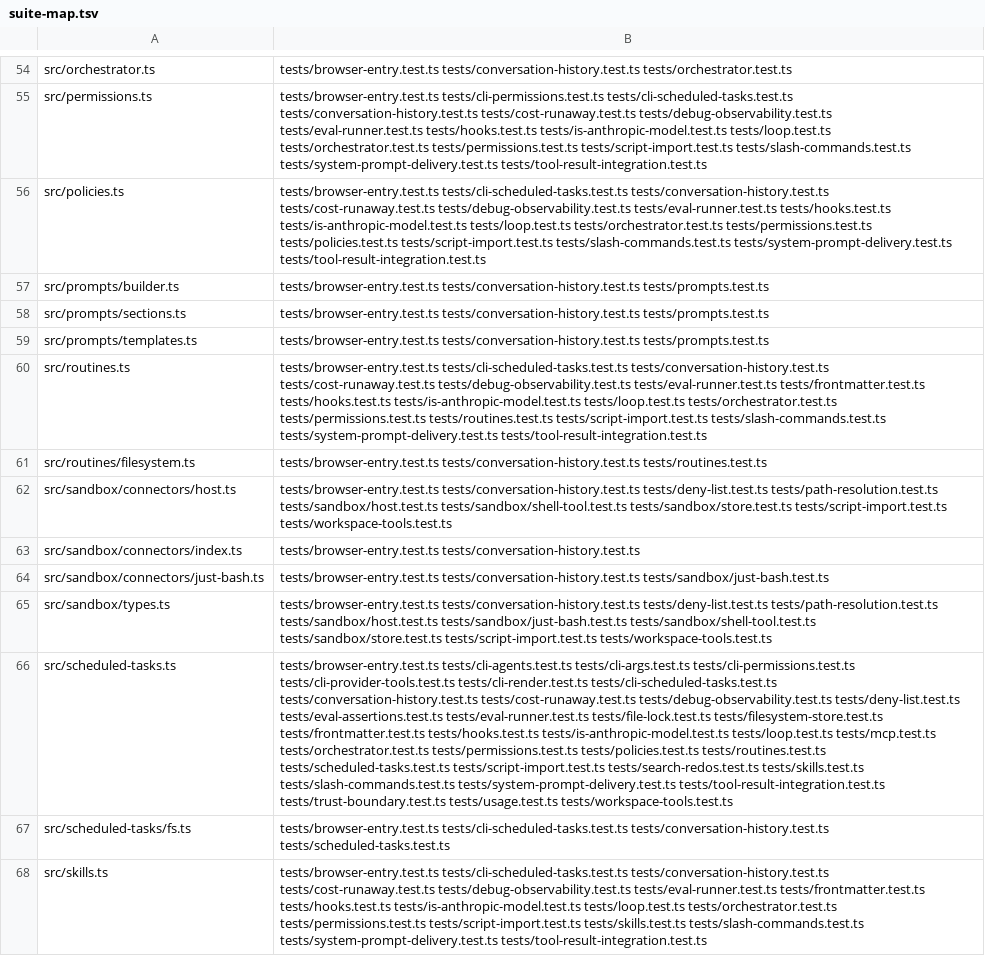
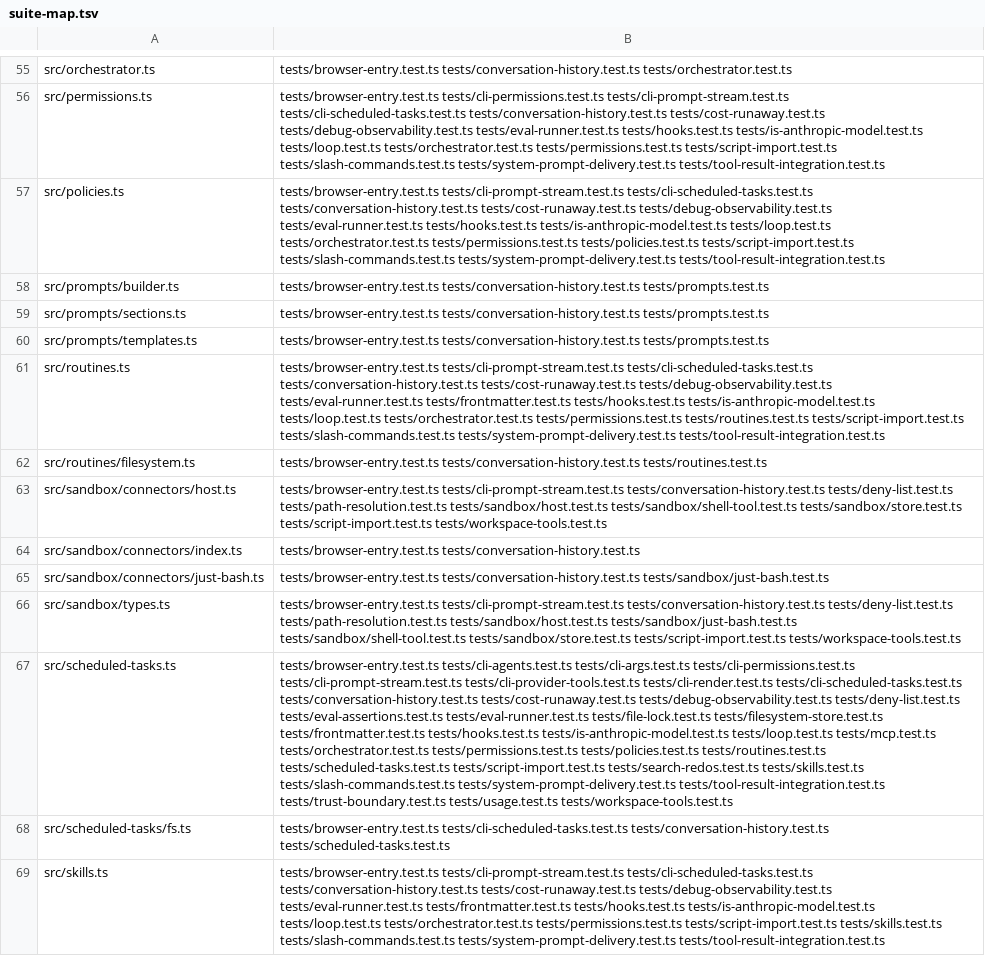
Before and after one commit to PaulKinlan/agent-do, a TSV file: tools/suite-map.tsv, drawn as a sheet; only a part is shown, gaps mark what is left out; addresses are those after the commit; the diff covers the shown part only; the diff names each change by its address in the sheet, - before the commit and + after, or states it on an @@ line.

Commit message:
test(cli): cover the stdout call sites, because the helper test was not a coverage claim (agent-do-ftb)
The fast gate refused 91568c4 with `unmapped: src/cli/prompt.ts`, and it was right: my first test proved
`writeAnswerChunk` works but never proved that `prompt.ts` CALLS it. A helper with a passing test and no call site
is a fix that can silently evaporate - the test would stay green while the defect came back, which is the same
false-green shape fleet-1n0z describes. The exemption route was available and would have been a lie: a mocked
`runPromptMode` can cover this.

WHAT THIS ADDS
* `tests/cli-prompt-stream.test.ts` runs the REAL `runPromptMode` and reads what actually reaches stdout, with the
  repo's `createMockModel` injected by mocking `resolve-model` - so no network, no API key, no provider SDK in the
  loop, but the real argument handling, agent construction and streaming code. Two directions, both asserted: on a
  terminal the hostile answer loses the OSC 52 introducer and all bidi and shows `[U+001B]`/`[U+202E]`; with
  stdout a pipe the output contains the hostile bytes UNCHANGED. Plus an ordinary answer staying byte-identical.
* A negative invariant in `tests/cli-answer-stream.test.ts`: no module in `src/cli/` may write `event.content`
  straight to `process.stdout`. This is a source assertion on purpose - the property is the ABSENCE of a pattern
  across every file, which no runtime test can observe, and a fourth streaming site could otherwise be added in a
  mode nothing drives. It is exactly the class of regression that produced agent-do-193 (one write guarded, its
  sibling four lines below not).
* Teeth: restoring the raw write in `prompt.ts` fails the call-site test with "the OSC 52 introducer survived";
  restoring it in `script.ts` fails the invariant with `['script.ts']`. Restores checksum-verified.
* `src/cli/prompt.ts` is now MAPPED to this suite in the generated map, so the gate's own mechanism enforces it
  from here on rather than an exemption hiding it.

Known residual gap, stated rather than papered over: `script.ts`'s two call sites are the identical one-line
expression and go through the same helper, and the invariant test covers them statically, but they are not driven
end-to-end - `runScriptMode` needs a saved script plus interactive confirmation. That would be the follow-up if a
reviewer wants the third site exercised rather than pinned.

```diff
--- a/tools/suite-map.tsv
+++ b/tools/suite-map.tsv
-B56: tests/browser-entry.test.ts tests/cli-permissions.test.ts tests/cli-scheduled-tasks.test.ts tests/conversation-history.test.ts…
+B56: tests/browser-entry.test.ts tests/cli-permissions.test.ts tests/cli-prompt-stream.test.ts tests/cli-scheduled-tasks.test.ts tests/conversation-history.test.ts…
-B57: tests/browser-entry.test.ts tests/cli-scheduled-tasks.test.ts tests/conversation-history.test.ts…
+B57: tests/browser-entry.test.ts tests/cli-prompt-stream.test.ts tests/cli-scheduled-tasks.test.ts tests/conversation-history.test.ts…
-B61: tests/browser-entry.test.ts tests/cli-scheduled-tasks.test.ts tests/conversation-history.test.ts…
+B61: tests/browser-entry.test.ts tests/cli-prompt-stream.test.ts tests/cli-scheduled-tasks.test.ts tests/conversation-history.test.ts…
-B63: tests/browser-entry.test.ts tests/conversation-history.test.ts tests/deny-list.test.ts…
+B63: tests/browser-entry.test.ts tests/cli-prompt-stream.test.ts tests/conversation-history.test.ts tests/deny-list.test.ts…
-B66: tests/browser-entry.test.ts tests/conversation-history.test.ts tests/deny-list.test.ts…
+B66: tests/browser-entry.test.ts tests/cli-prompt-stream.test.ts tests/conversation-history.test.ts tests/deny-list.test.ts…
-B67: …tests/cli-args.test.ts tests/cli-permissions.test.ts tests/cli-provider-tools.test.ts tests/cli-render.test.ts…
+B67: …tests/cli-args.test.ts tests/cli-permissions.test.ts tests/cli-prompt-stream.test.ts tests/cli-provider-tools.test.ts tests/cli-render.test.ts…
-B69: tests/browser-entry.test.ts tests/cli-scheduled-tasks.test.ts tests/conversation-history.test.ts…
+B69: tests/browser-entry.test.ts tests/cli-prompt-stream.test.ts tests/cli-scheduled-tasks.test.ts tests/conversation-history.test.ts…
```
Also changed, not shown: 1 added row and 37 edited cells elsewhere in this file, 3 other files.
